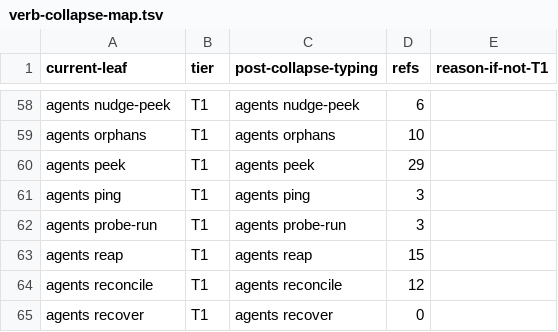
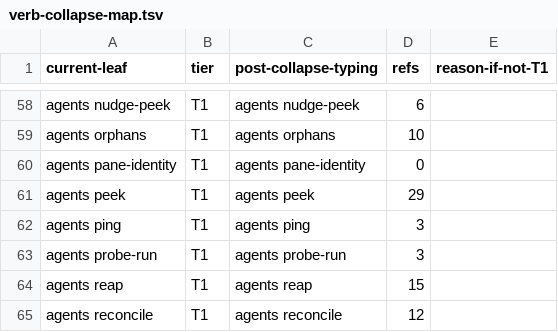
Before and after one commit to bllshttng/footnote, a TSV file: scripts/ci/verb-collapse-map.tsv, drawn as a sheet; only a part is shown, gaps mark what is left out; the shorter side is filled out with more unchanged rows; the diff names each change by its address in the sheet, - before the commit and + after, or states it on an @@ line.

Commit message:
feat(agents): pane-identity cross-check, both directions, counts printed
Task 3.1: fno agents pane-identity compares one mux session against the
registry. Direction 1: every row with a mux ref resolves to a pane whose
fno_id matches. Direction 2: every pane whose process tree carries fno's
spawn signature is referenced by a row. Counts compared print on every
run, so a zero is a reading and not a silence; exit 1 on mismatch, 2 on
a broken instrument. Argv is read only to raise a mismatch, never to
mint an identity.

Also renders the task 2.2 stamp_failure on the spawn receipt, and pins
both tasks in test_pane_identity_crosscheck.py.

```diff
--- a/scripts/ci/verb-collapse-map.tsv
+++ b/scripts/ci/verb-collapse-map.tsv
+row 60: agents pane-identity | T1 | agents pane-identity | 0
```
Also changed, not shown: 4 other files.
